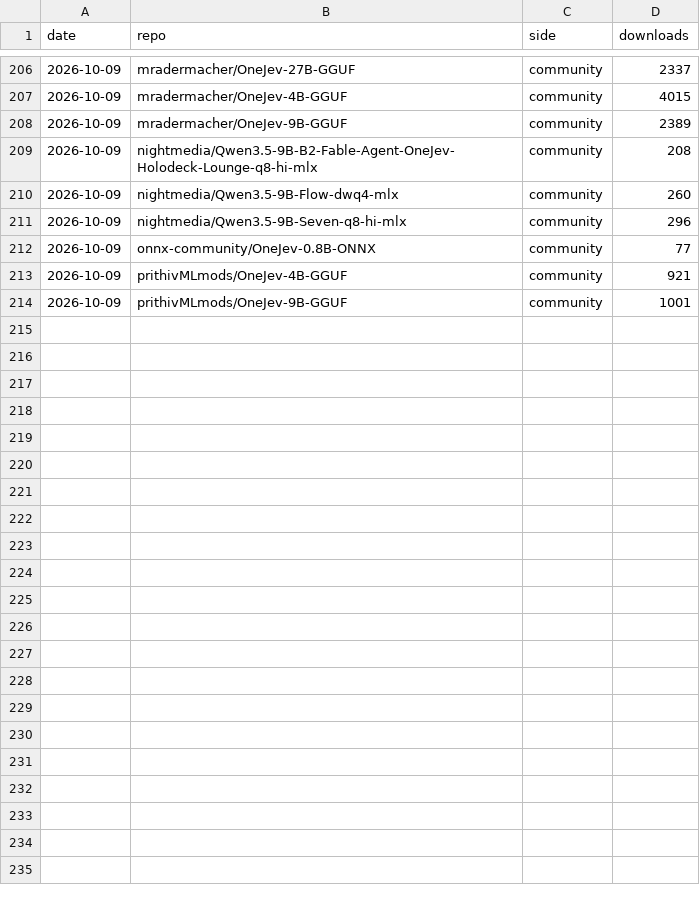
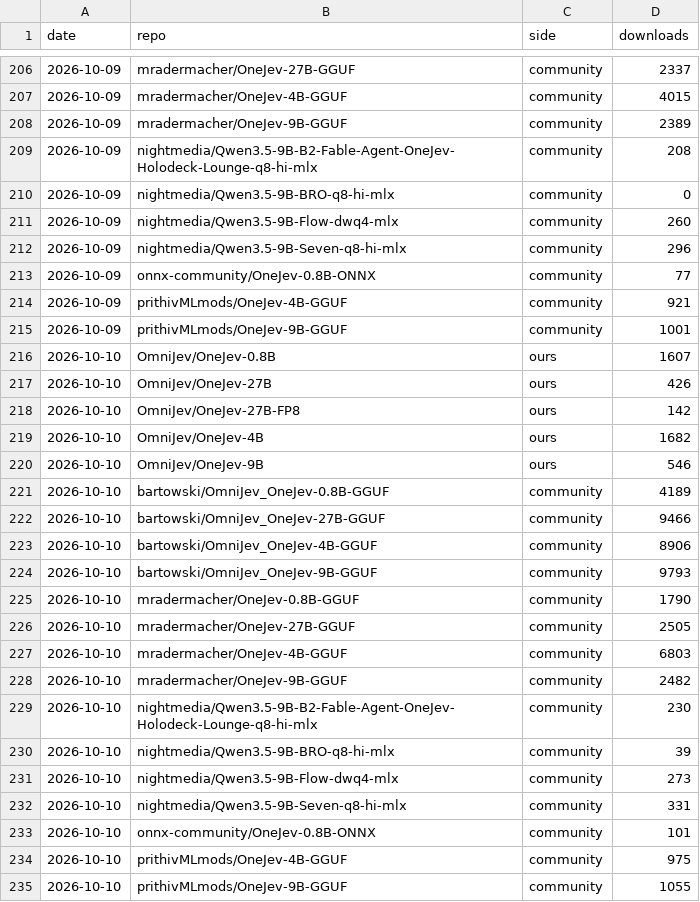
Before and after one commit to OmniJev/OneJev, a CSV file: assets/downloads.csv, drawn as a sheet; only a part is shown, gaps mark what is left out.

```diff
--- a/assets/downloads.csv
+++ b/assets/downloads.csv
@@ -209,2 +209,3 @@ date,repo,side,downloads
 2026-10-09,nightmedia/Qwen3.5-9B-B2-Fable-Agent-OneJev-Holodeck-Lounge-q8-hi-mlx,community,208
+2026-10-09,nightmedia/Qwen3.5-9B-BRO-q8-hi-mlx,community,0
 2026-10-09,nightmedia/Qwen3.5-9B-Flow-dwq4-mlx,community,260
@@ -214 +215,21 @@ date,repo,side,downloads
 2026-10-09,prithivMLmods/OneJev-9B-GGUF,community,1001
+2026-10-10,OmniJev/OneJev-0.8B,ours,1607
+2026-10-10,OmniJev/OneJev-27B,ours,426
+2026-10-10,OmniJev/OneJev-27B-FP8,ours,142
+2026-10-10,OmniJev/OneJev-4B,ours,1682
+2026-10-10,OmniJev/OneJev-9B,ours,546
+2026-10-10,bartowski/OmniJev_OneJev-0.8B-GGUF,community,4189
+2026-10-10,bartowski/OmniJev_OneJev-27B-GGUF,community,9466
+2026-10-10,bartowski/OmniJev_OneJev-4B-GGUF,community,8906
+2026-10-10,bartowski/OmniJev_OneJev-9B-GGUF,community,9793
+2026-10-10,mradermacher/OneJev-0.8B-GGUF,community,1790
+2026-10-10,mradermacher/OneJev-27B-GGUF,community,2505
+2026-10-10,mradermacher/OneJev-4B-GGUF,community,6803
+2026-10-10,mradermacher/OneJev-9B-GGUF,community,2482
+2026-10-10,nightmedia/Qwen3.5-9B-B2-Fable-Agent-OneJev-Holodeck-Lounge-q8-hi-mlx,community,230
+2026-10-10,nightmedia/Qwen3.5-9B-BRO-q8-hi-mlx,community,39
+2026-10-10,nightmedia/Qwen3.5-9B-Flow-dwq4-mlx,community,273
+2026-10-10,nightmedia/Qwen3.5-9B-Seven-q8-hi-mlx,community,331
+2026-10-10,onnx-community/OneJev-0.8B-ONNX,community,101
+2026-10-10,prithivMLmods/OneJev-4B-GGUF,community,975
+2026-10-10,prithivMLmods/OneJev-9B-GGUF,community,1055
```
Also changed, not shown: 1 other file.
